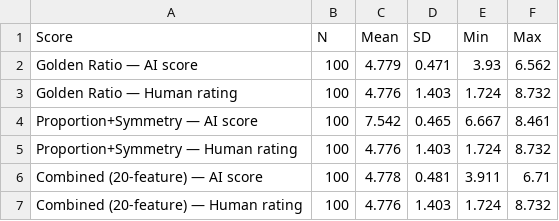
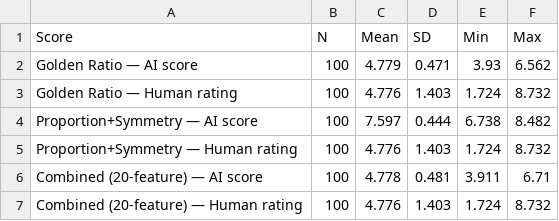
Before and after one commit to Arifur-Rahman37/golden-harmony-facial-scoring, a CSV file: data/processed/Descriptive_Stats_Subject_Level.csv, drawn as a sheet.

```diff
--- a/data/processed/Descriptive_Stats_Subject_Level.csv
+++ b/data/processed/Descriptive_Stats_Subject_Level.csv
@@ -3,3 +3,3 @@ Golden Ratio — AI score,100,4.779,0.471,3.93,6.562
 Golden Ratio — Human rating,100,4.776,1.403,1.724,8.732
-Proportion+Symmetry — AI score,100,7.542,0.465,6.667,8.461
+Proportion+Symmetry — AI score,100,7.597,0.444,6.738,8.482
 Proportion+Symmetry — Human rating,100,4.776,1.403,1.724,8.732
```
Also changed, not shown: data/processed/Correlation_Results_Summary.csv, data/processed/Descriptive_Stats_Image_Level.csv, 5 other files.
